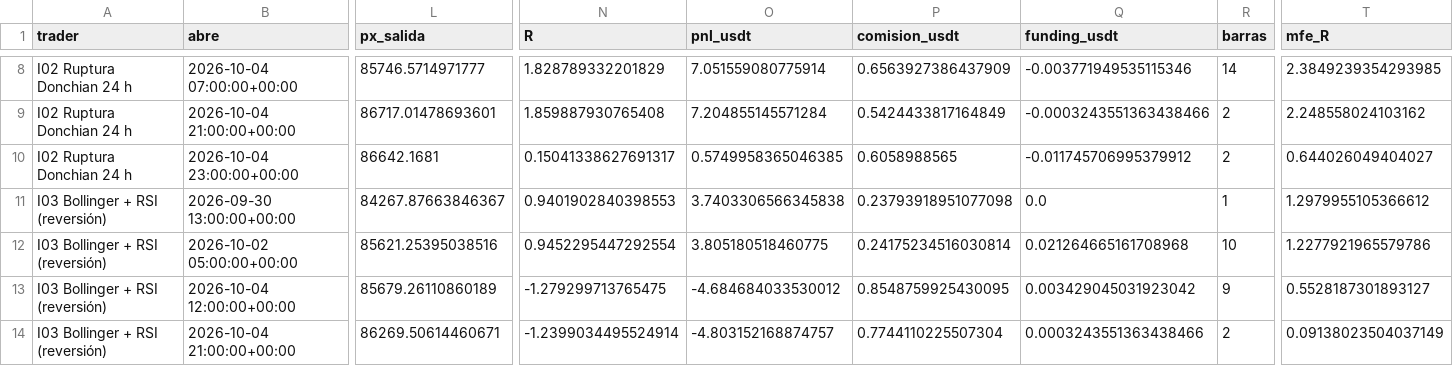
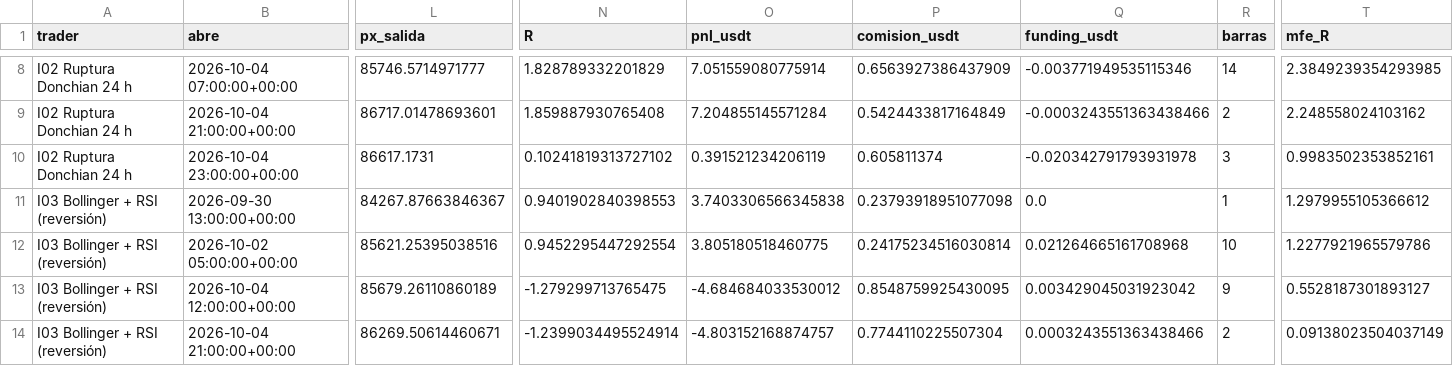
Before and after one commit to josecarrera2708-wq/viral-video-saas, a CSV file: millonary/paper_state/intradia/trades.csv, drawn as a sheet; only a part is shown, gaps mark what is left out; the diff covers the shown part only; the diff names each change by its address in the sheet, - before the commit and + after, or states it on an @@ line.

```diff
--- a/millonary/paper_state/intradia/trades.csv
+++ b/millonary/paper_state/intradia/trades.csv
-L10 (px_salida): 86642.1681
+L10 (px_salida): 86617.1731
-N10 (R): 0.15041338627691317
+N10 (R): 0.10241819313727102
-O10 (pnl_usdt): 0.5749958365046385
+O10 (pnl_usdt): 0.391521234206119
-P10 (comision_usdt): 0.6058988565
+P10 (comision_usdt): 0.605811374
-Q10 (funding_usdt): -0.011745706995379912
+Q10 (funding_usdt): -0.020342791793931978
-R10 (barras): 2
+R10 (barras): 3
-T10 (mfe_R): 0.644026049404027
+T10 (mfe_R): 0.9983502353852161
```
Also changed, not shown: 37 edited cells elsewhere in this file, millonary/paper_state/fondos/operaciones.csv, millonary/paper_state/intradia/trades_mejoras.csv, 17 other files.
